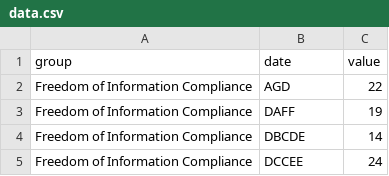
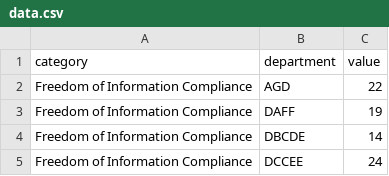
Before and after one commit to robertdapice/theopenindex, a CSV file: public/data.csv, drawn as a sheet; only a part is shown.

```diff
--- a/public/data.csv
+++ b/public/data.csv
@@ -1,2 +1,2 @@
-group,date,value
+category,department,value
 Freedom of Information Compliance,AGD,22
```
Also changed, not shown: 1 other file.
